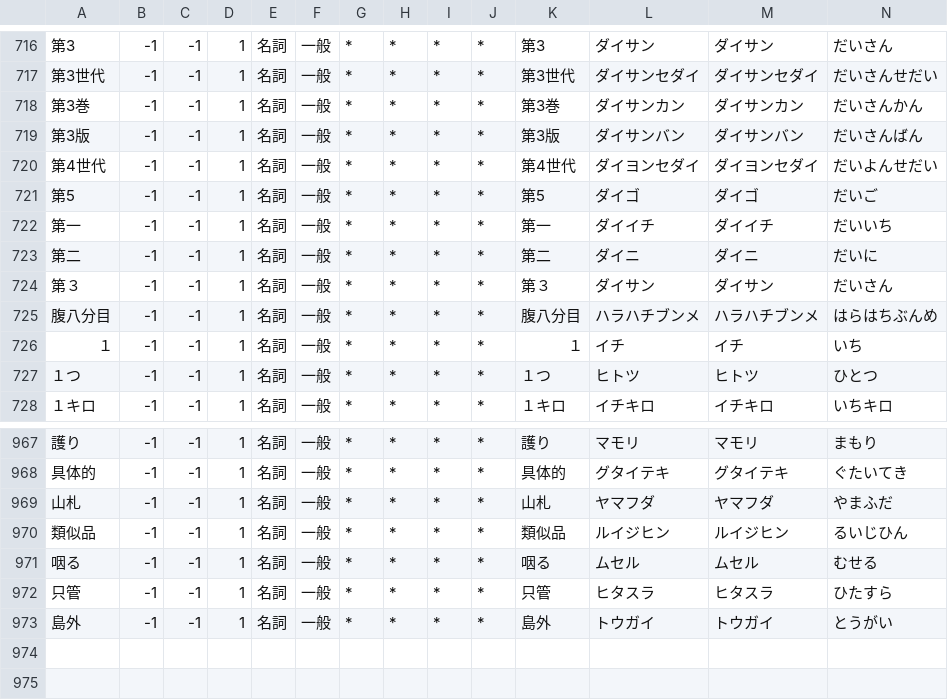
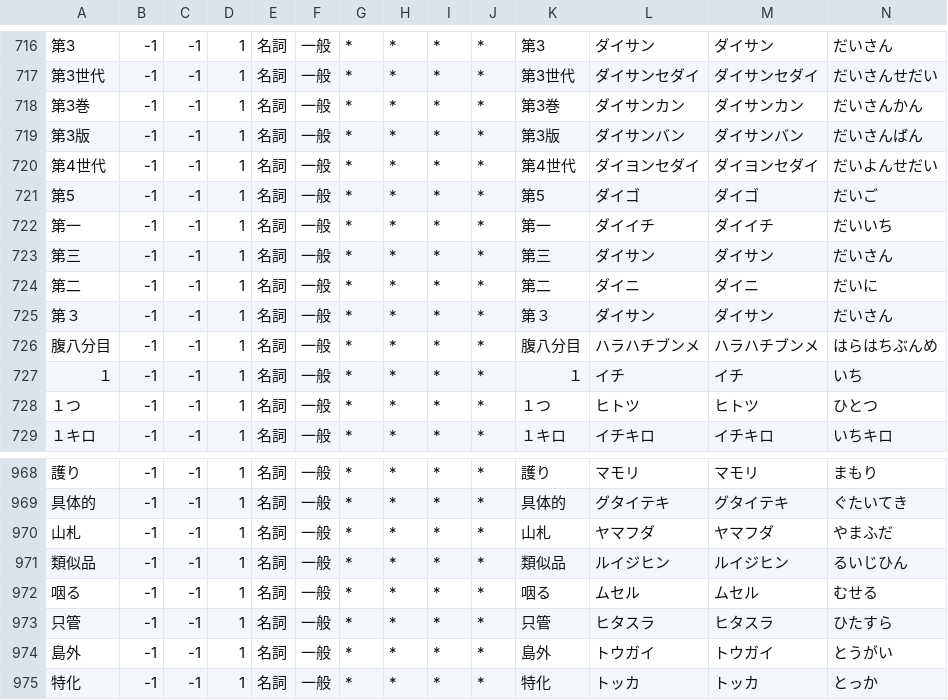
Before and after one commit to sartak/Anki-Morphology, a CSV file: etc/dict.csv, drawn as a sheet; only a part is shown, gaps mark what is left out; the diff names each change by its address in the sheet, - before the commit and + after, or states it on an @@ line.

Commit message:
Couple more words

```diff
--- a/etc/dict.csv
+++ b/etc/dict.csv
+row 723: 第三 | -1 | -1 | 1 | 名詞 | 一般 | * | * | * | * | 第三 | ダイサン | ダイサン | だいさん
+row 975: 特化 | -1 | -1 | 1 | 名詞 | 一般 | * | * | * | * | 特化 | トッカ | トッカ | とっか
```
